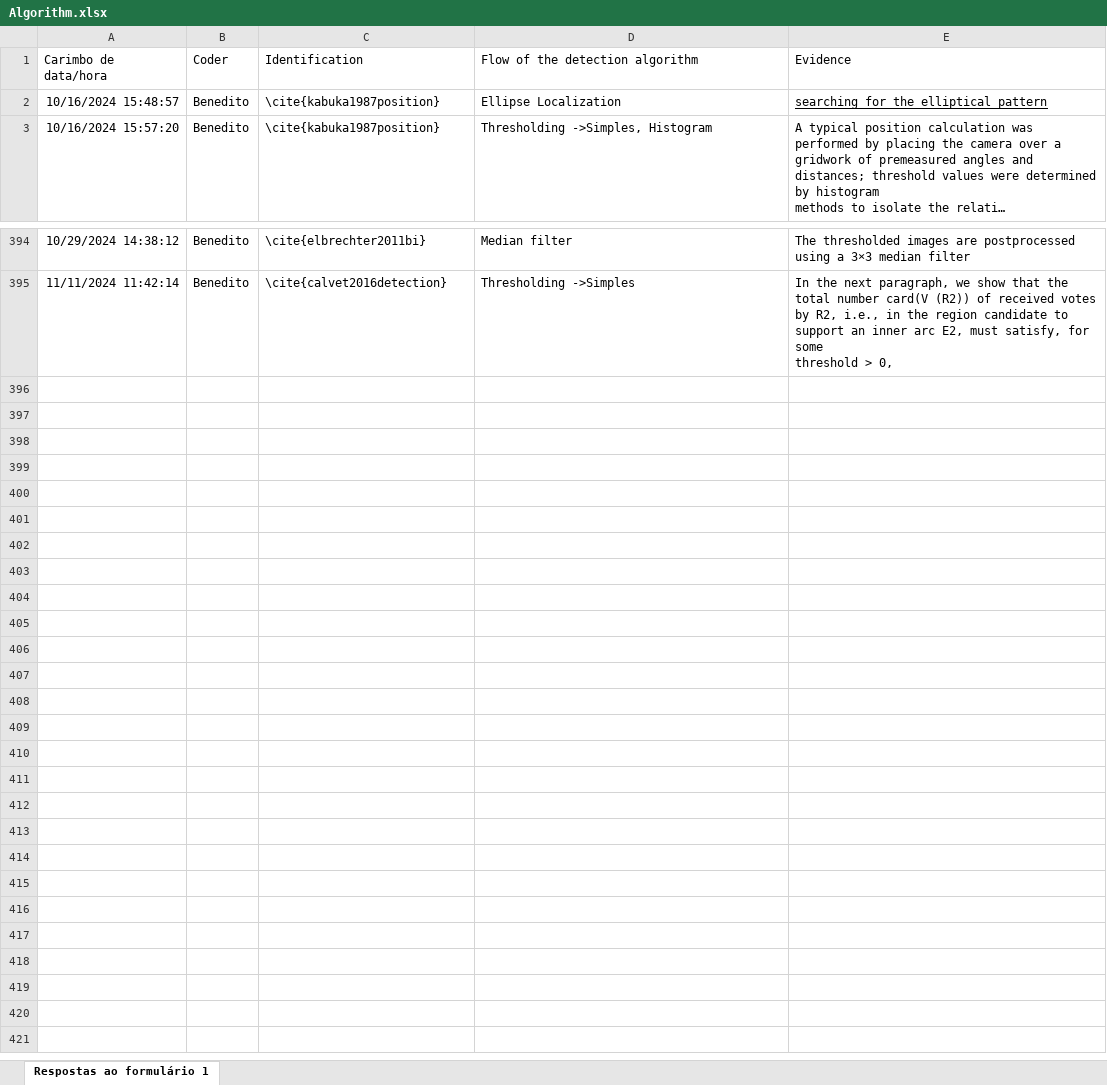
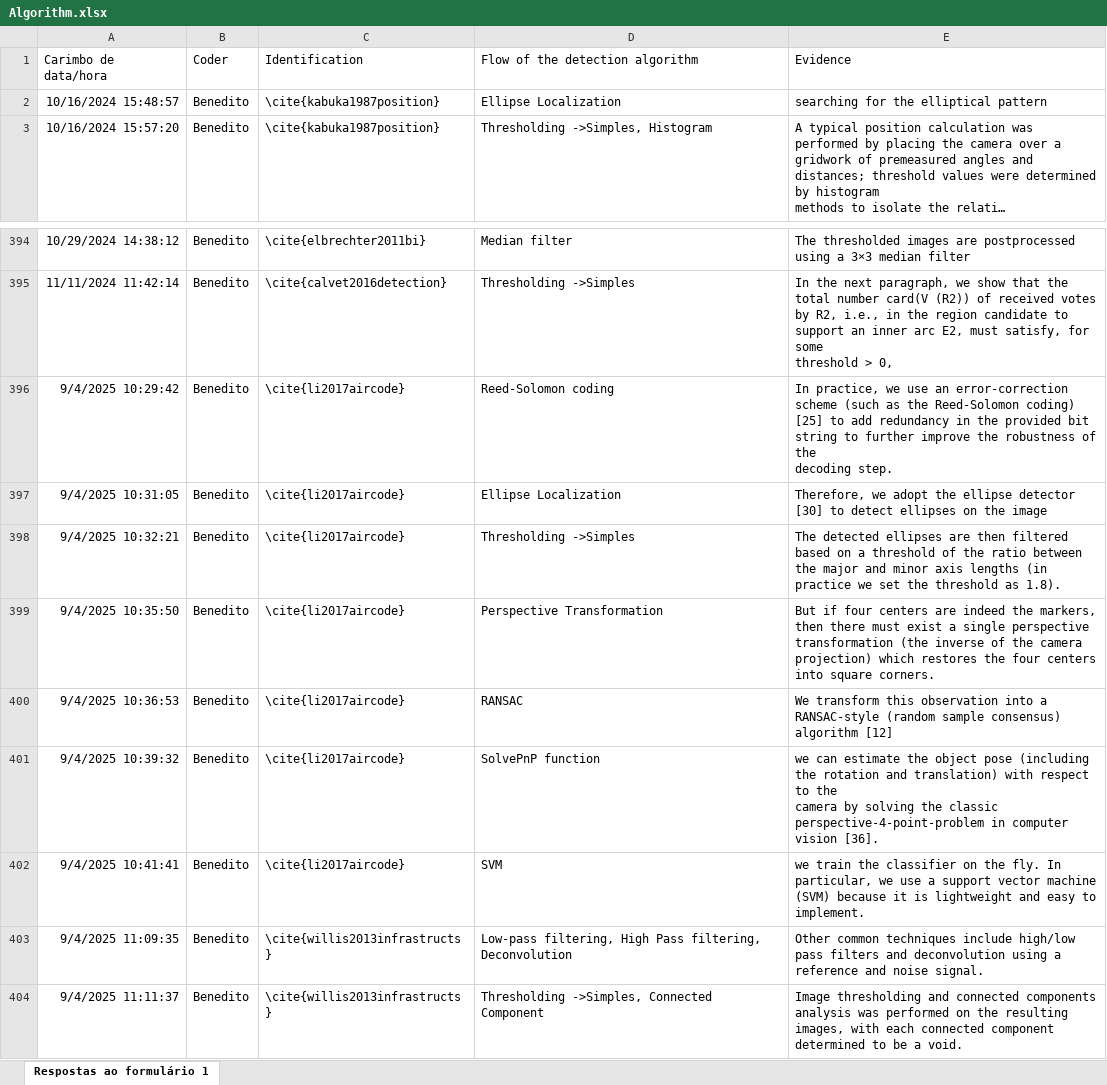
Before and after one commit to BeneditoSRNeto/Artificial_markers, an Excel workbook: Algorithm.xlsx, sheet Respostas ao formulário 1, drawn as a sheet; only a part is shown, gaps mark what is left out; long unchanged cells end in …; values as stored, in another font and other column widths than the file's, no borders; table styles not drawn; ↵ is a line break in a cell; the diff names each change by its address in the sheet, - before the commit and + after, or states it on an @@ line.

```diff
--- a/Algorithm.xlsx (sheet Respostas ao formulário 1)
+++ b/Algorithm.xlsx (sheet Respostas ao formulário 1)
-E2 underline: on
+E2 underline: off
+row 396: 9/4/2025 10:29:42 | Benedito | \cite{li2017aircode} | Reed-Solomon coding | In practice, we use an error-correction scheme (such as the Reed-Solomon coding) [25] to add redundancy in the provided bit string to further improve the robustness of the ↵ decoding step.
+row 397: 9/4/2025 10:31:05 | Benedito | \cite{li2017aircode} | Ellipse Localization | Therefore, we adopt the ellipse detector [30] to detect ellipses on the image
+row 398: 9/4/2025 10:32:21 | Benedito | \cite{li2017aircode} | Thresholding ->Simples | The detected ellipses are then filtered based on a threshold of the ratio between the major and minor axis lengths (in practice we set the threshold as 1.8).
+row 399: 9/4/2025 10:35:50 | Benedito | \cite{li2017aircode} | Perspective Transformation | But if four centers are indeed the markers, then there must exist a single perspective ↵ transformation (the inverse of the camera projection) which restores the four centers into square corners.
+row 400: 9/4/2025 10:36:53 | Benedito | \cite{li2017aircode} | RANSAC | We transform this observation into a RANSAC-style (random sample consensus) algorithm [12]
+row 401: 9/4/2025 10:39:32 | Benedito | \cite{li2017aircode} | SolvePnP function | we can estimate the object pose (including the rotation and translation) with respect to the ↵ camera by solving the classic perspective-4-point-problem in computer vision [36].
+row 402: 9/4/2025 10:41:41 | Benedito | \cite{li2017aircode} | SVM | we train the classifier on the fly. In particular, we use a support vector machine (SVM) because it is lightweight and easy to implement.
+row 403: 9/4/2025 11:09:35 | Benedito | \cite{willis2013infrastructs} | Low-pass filtering, High Pass filtering, Deconvolution | Other common techniques include high/low pass filters and deconvolution using a reference and noise signal.
+row 404: 9/4/2025 11:11:37 | Benedito | \cite{willis2013infrastructs} | Thresholding ->Simples, Connected Component | Image thresholding and connected components analysis was performed on the resulting images, with each connected component determined to be a void.
```
Also changed, not shown: Groups_Algorithms.xlsx, Intrinsic.xlsx, 10 other files.
